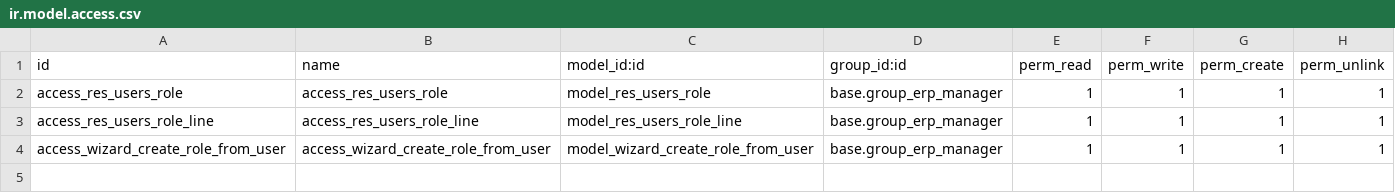
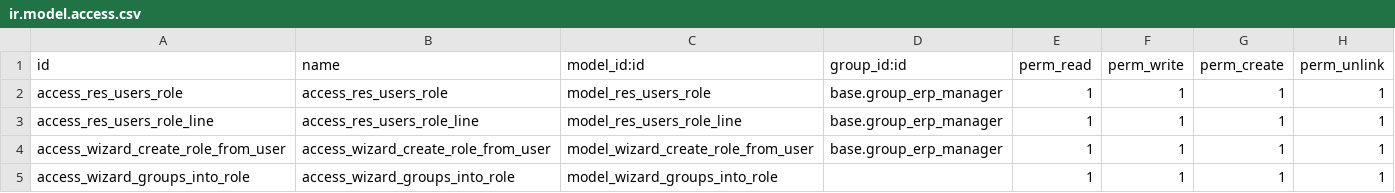
Before and after one commit to Jarsa/server-backend, a CSV file: base_user_role/security/ir.model.access.csv, drawn as a sheet.

Commit message:
[15.0][IMP] base_user_role: action to group groups into a role

```diff
--- a/base_user_role/security/ir.model.access.csv
+++ b/base_user_role/security/ir.model.access.csv
@@ -4 +4,2 @@ access_res_users_role_line,access_res_users_role_line,model_res_users_role_line,
 access_wizard_create_role_from_user,access_wizard_create_role_from_user,model_wizard_create_role_from_user,"base.group_erp_manager",1,1,1,1
+access_wizard_groups_into_role,access_wizard_groups_into_role,model_wizard_groups_into_role,,1,1,1,1
```
Also changed, not shown: 9 other files.
